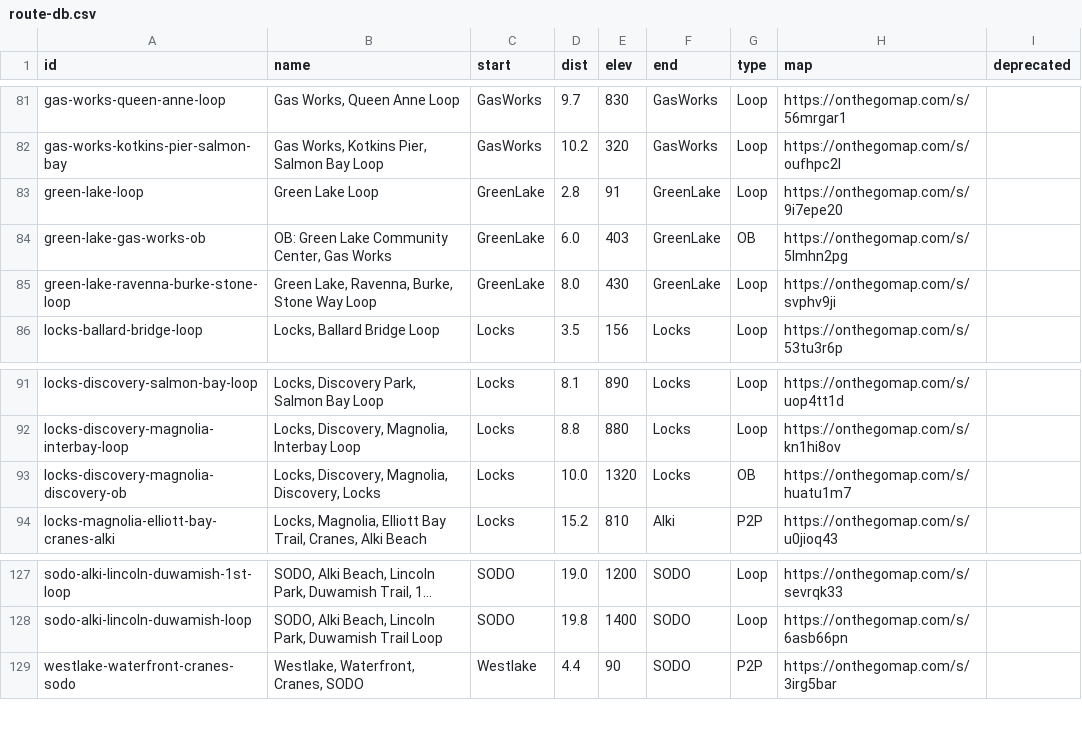
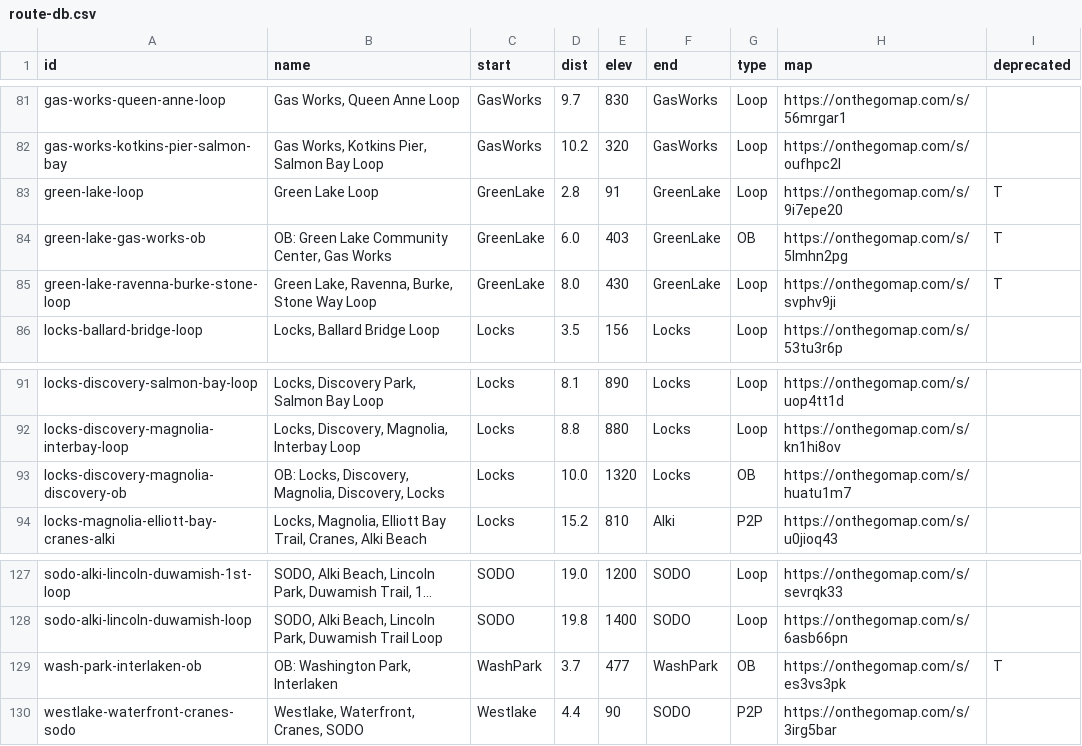
Before and after one commit to raceconditionrunning/raceconditionrunning.github.io, a CSV file: _data/route-db.csv, drawn as a sheet; only a part is shown, gaps mark what is left out; long unchanged cells end in ….

Commit message:
port ob-madison-interlaken to route db
Additionally, mark some old routes deprecated.

```diff
--- a/_data/route-db.csv
+++ b/_data/route-db.csv
@@ -82,5 +82,5 @@
 "gas-works-kotkins-pier-salmon-bay","Gas Works, Kotkins Pier, Salmon Bay Loop","GasWorks","10.2","320","GasWorks","Loop","https://onthegomap.com/s/oufhpc2l",""
-"green-lake-loop","Green Lake Loop","GreenLake","2.8","91","GreenLake","Loop","https://onthegomap.com/s/9i7epe20",""
-"green-lake-gas-works-ob","OB: Green Lake Community Center, Gas Works","GreenLake","6.0","403","GreenLake","OB","https://onthegomap.com/s/5lmhn2pg",""
-"green-lake-ravenna-burke-stone-loop","Green Lake, Ravenna, Burke, Stone Way Loop","GreenLake","8.0","430","GreenLake","Loop","https://onthegomap.com/s/svphv9ji",""
+"green-lake-loop","Green Lake Loop","GreenLake","2.8","91","GreenLake","Loop","https://onthegomap.com/s/9i7epe20","T"
+"green-lake-gas-works-ob","OB: Green Lake Community Center, Gas Works","GreenLake","6.0","403","GreenLake","OB","https://onthegomap.com/s/5lmhn2pg","T"
+"green-lake-ravenna-burke-stone-loop","Green Lake, Ravenna, Burke, Stone Way Loop","GreenLake","8.0","430","GreenLake","Loop","https://onthegomap.com/s/svphv9ji","T"
 "locks-ballard-bridge-loop","Locks, Ballard Bridge Loop","Locks","3.5","156","Locks","Loop","https://onthegomap.com/s/53tu3r6p",""
@@ -92,3 +92,3 @@
 "locks-discovery-magnolia-interbay-loop","Locks, Discovery, Magnolia, Interbay Loop","Locks","8.8","880","Locks","Loop","https://onthegomap.com/s/kn1hi8ov",""
-"locks-discovery-magnolia-discovery-ob","Locks, Discovery, Magnolia, Discovery, Locks","Locks","10.0","1320","Locks","OB","https://onthegomap.com/s/huatu1m7",""
+"locks-discovery-magnolia-discovery-ob","OB: Locks, Discovery, Magnolia, Discovery, Locks","Locks","10.0","1320","Locks","OB","https://onthegomap.com/s/huatu1m7",""
 "locks-magnolia-elliott-bay-cranes-alki","Locks, Magnolia, Elliott Bay Trail, Cranes, Alki Beach","Locks","15.2","810","Alki","P2P","https://onthegomap.com/s/u0jioq43",""
@@ -128,2 +128,3 @@
 "sodo-alki-lincoln-duwamish-loop","SODO, Alki Beach, Lincoln Park, Duwamish Trail Loop","SODO","19.8","1400","SODO","Loop","https://onthegomap.com/s/6asb66pn",""
+"wash-park-interlaken-ob","OB: Washington Park, Interlaken","WashPark","3.7","477","WashPark","OB","https://onthegomap.com/s/es3vs3pk","T"
 "westlake-waterfront-cranes-sodo","Westlake, Waterfront, Cranes, SODO","Westlake","4.4","90","SODO","P2P","https://onthegomap.com/s/3irg5bar",""
```
Also changed, not shown: 8 other files.
